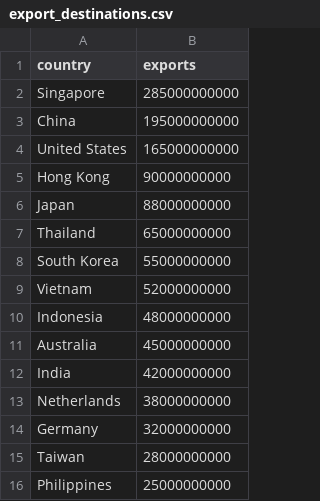
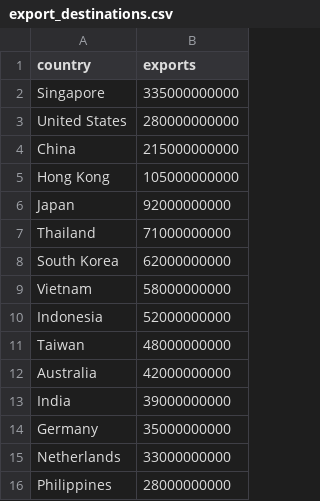
Before and after one commit to Q1029-fish/FIT2179-DV2, a CSV file: export_destinations.csv, drawn as a sheet.

```diff
--- a/export_destinations.csv
+++ b/export_destinations.csv
@@ -1,16 +1,16 @@
 country,exports
-Singapore,285000000000
-China,195000000000
-United States,165000000000
-Hong Kong,90000000000
-Japan,88000000000
-Thailand,65000000000
-South Korea,55000000000
-Vietnam,52000000000
-Indonesia,48000000000
-Australia,45000000000
-India,42000000000
-Netherlands,38000000000
-Germany,32000000000
-Taiwan,28000000000
-Philippines,25000000000
+Singapore,335000000000
+United States,280000000000
+China,215000000000
+Hong Kong,105000000000
+Japan,92000000000
+Thailand,71000000000
+South Korea,62000000000
+Vietnam,58000000000
+Indonesia,52000000000
+Taiwan,48000000000
+Australia,42000000000
+India,39000000000
+Germany,35000000000
+Netherlands,33000000000
+Philippines,28000000000
```
Also changed, not shown: import_origins.csv, 1 other file.
